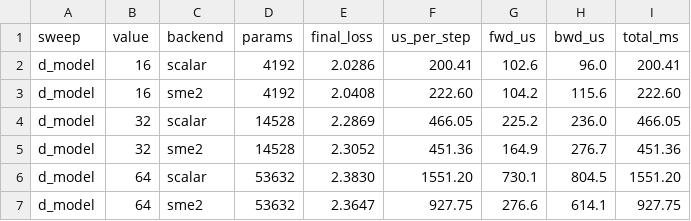
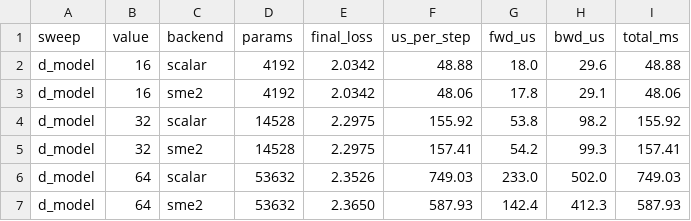
Before and after one commit to Entrpi/eemicrogpt, a CSV file: sweep_results.csv, drawn as a sheet; only a part is shown; the diff covers the shown part only.

Commit message:
Fused attention, 2-pos forward batching, register-accum wgrads: 50.4→46.8 us/step
Forward attention: fuse QK dots + softmax + V weighted sum into single
loop per (head, position). Eliminates padding fill (-inf for s>t),
skips softmax over ~72% padding positions, and merges the V weighted
sum pass into the exp loop. Added scalar fast_expf_s matching the Neon
polynomial. Forward attention: 5.2→3.9 us.

Forward linear ops: 2-position batching for QKV, O projection, and LM
head via linear_2/linear_residual_2, sharing weight row loads across
position pairs. Forward linear: 7.6→6.3 us.

Backward weight grads: two-pass architecture with register-accumulator
weight grads. Pass 1 computes input grad projections + attention
backward (sequential). Pass 2 accumulates QKV/Wo/Wf2/Wf1 weight grads
in Neon registers across all positions, eliminating per-position
gradient array load/stores. Pass 3 computes QKV input grads + norm
backward + embedding backward. Backward: 28.8→28.5 us.

Removed unused neon_matmul/neon_matmul_t/neon_matmul_t_acc functions.

Sweep (best of 3 runs, us/step):
  d_model   scalar    sme2   speedup
       16    48.9     48.1      -    (SME2 off at d<64)
       32   155.9    157.4    0.99x  (SME2 off)
       64   749.0    587.9    1.27x
      128  3948.0   1876.5    2.10x

```diff
--- a/sweep_results.csv
+++ b/sweep_results.csv
@@ -1,7 +1,7 @@
 sweep,value,backend,params,final_loss,us_per_step,fwd_us,bwd_us,total_ms
-d_model,16,scalar,4192,2.0286,200.41,102.6,96.0,200.41
-d_model,16,sme2,4192,2.0408,222.60,104.2,115.6,222.60
-d_model,32,scalar,14528,2.2869,466.05,225.2,236.0,466.05
-d_model,32,sme2,14528,2.3052,451.36,164.9,276.7,451.36
-d_model,64,scalar,53632,2.3830,1551.20,730.1,804.5,1551.20
-d_model,64,sme2,53632,2.3647,927.75,276.6,614.1,927.75
+d_model,16,scalar,4192,2.0342,48.88,18.0,29.6,48.88
+d_model,16,sme2,4192,2.0342,48.06,17.8,29.1,48.06
+d_model,32,scalar,14528,2.2975,155.92,53.8,98.2,155.92
+d_model,32,sme2,14528,2.2975,157.41,54.2,99.3,157.41
+d_model,64,scalar,53632,2.3526,749.03,233.0,502.0,749.03
+d_model,64,sme2,53632,2.3650,587.93,142.4,412.3,587.93
```
Also changed, not shown: 170 edited cells elsewhere in this file, 1 other file.
